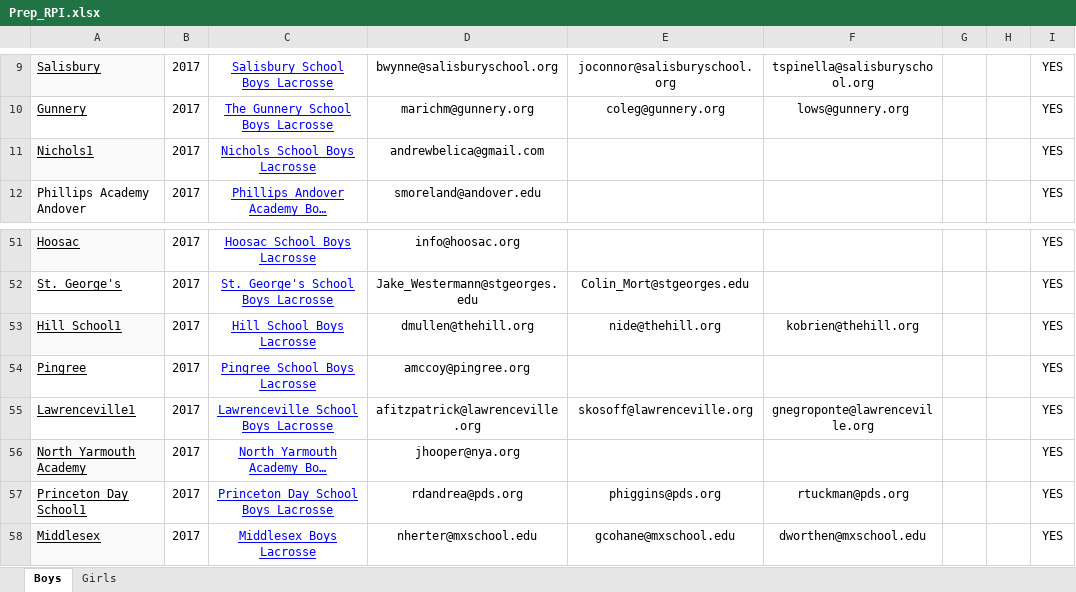
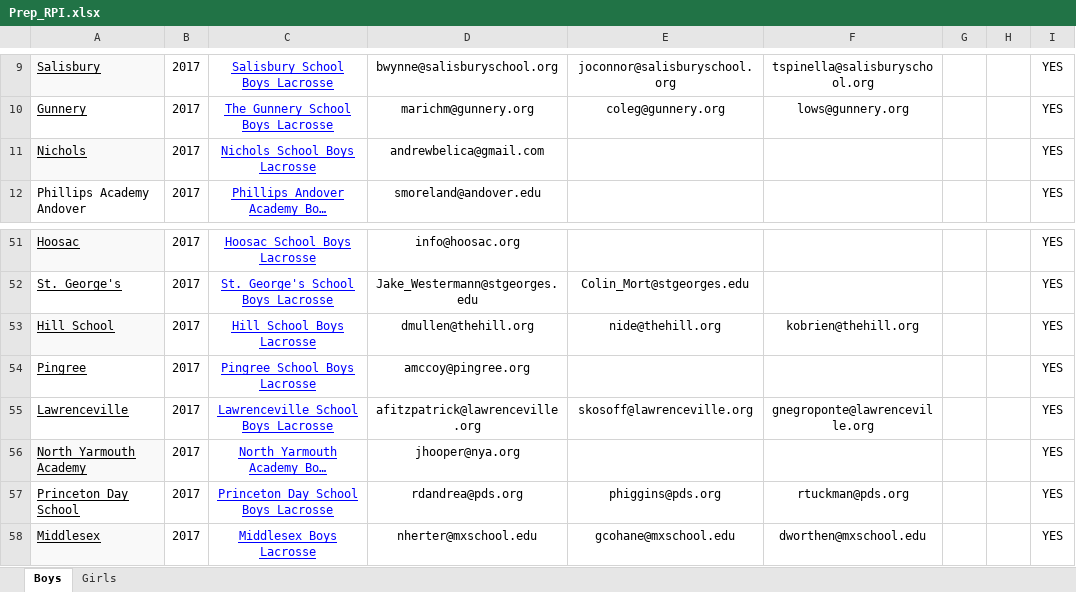
Before and after one commit to allencanning/nepreprpi, an Excel workbook: data/Prep_RPI.xlsx, sheet Boys, drawn as a sheet; only a part is shown, gaps mark what is left out; long unchanged cells end in …; values as stored, in another font and other column widths than the file's, no borders; the diff names each change by its address in the sheet, - before the commit and + after, or states it on an @@ line.

```diff
--- a/data/Prep_RPI.xlsx (sheet Boys)
+++ b/data/Prep_RPI.xlsx (sheet Boys)
-A11: Nichols1
+A11: Nichols
-A53: Hill School1
+A53: Hill School
-A55: Lawrenceville1
+A55: Lawrenceville
-A57: Princeton Day School1
+A57: Princeton Day School
```
Also changed, not shown: sheet Girls, 1 other file.
